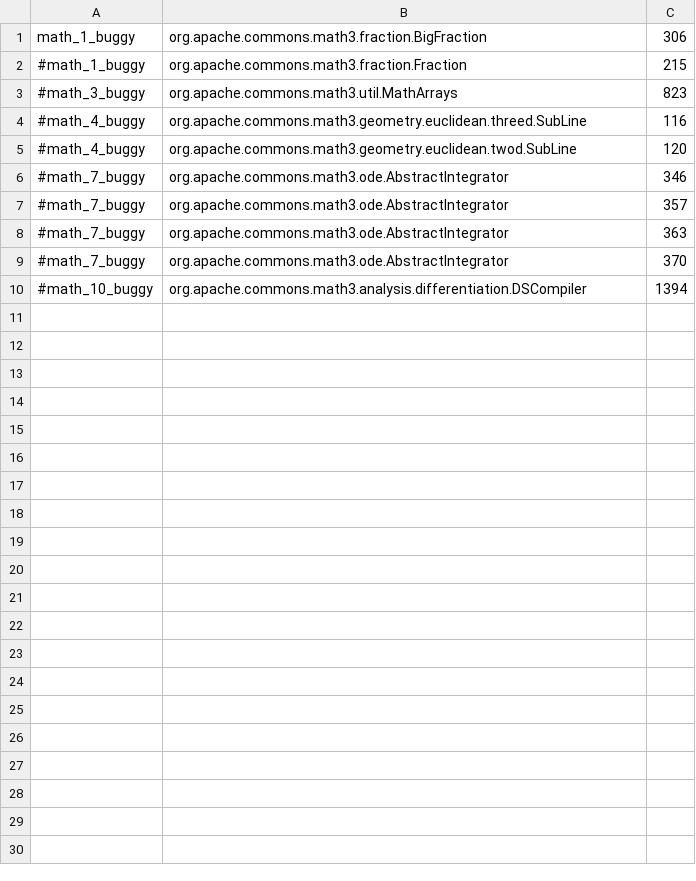
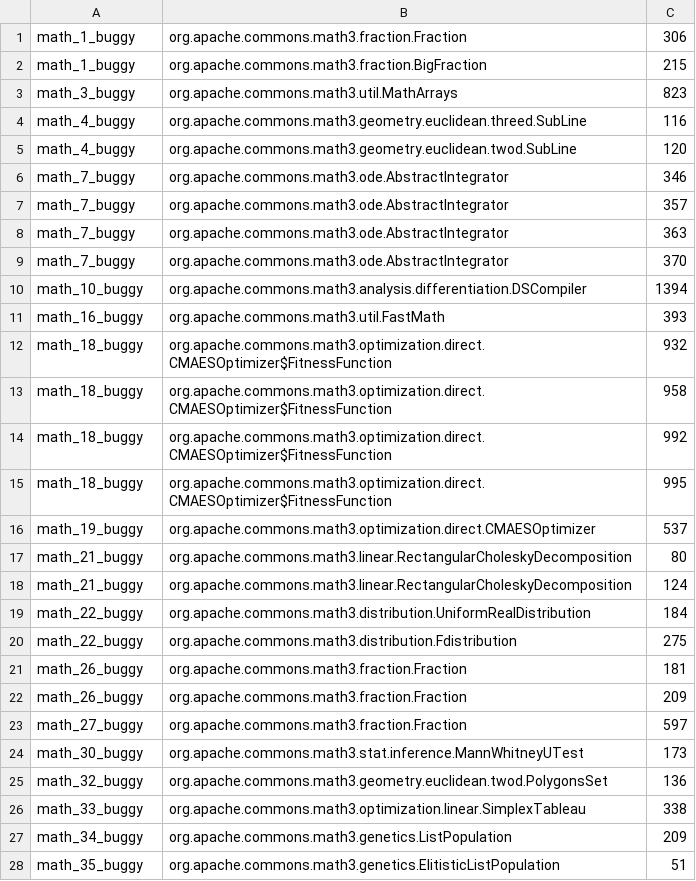
Before and after one commit to henriquelemos0/podium, a CSV file: br.usp.each.saeg.podium.jaguar/src/main/resources/MathList.csv, drawn as a sheet; only a part is shown; the diff covers the shown part only.

Commit message:
Added Math project cvs file

```diff
--- a/br.usp.each.saeg.podium.jaguar/src/main/resources/MathList.csv
+++ b/br.usp.each.saeg.podium.jaguar/src/main/resources/MathList.csv
@@ -1,10 +1,28 @@
-math_1_buggy,org.apache.commons.math3.fraction.BigFraction,306
-#math_1_buggy,org.apache.commons.math3.fraction.Fraction,215
-#math_3_buggy,org.apache.commons.math3.util.MathArrays,823
-#math_4_buggy,org.apache.commons.math3.geometry.euclidean.threed.SubLine,116
-#math_4_buggy,org.apache.commons.math3.geometry.euclidean.twod.SubLine,120
-#math_7_buggy,org.apache.commons.math3.ode.AbstractIntegrator,346
-#math_7_buggy,org.apache.commons.math3.ode.AbstractIntegrator,357
-#math_7_buggy,org.apache.commons.math3.ode.AbstractIntegrator,363
-#math_7_buggy,org.apache.commons.math3.ode.AbstractIntegrator,370
-#math_10_buggy,org.apache.commons.math3.analysis.differentiation.DSCompiler,1394
+math_1_buggy,org.apache.commons.math3.fraction.Fraction, 306
+math_1_buggy,org.apache.commons.math3.fraction.BigFraction, 215
+math_3_buggy,org.apache.commons.math3.util.MathArrays, 823
+math_4_buggy,org.apache.commons.math3.geometry.euclidean.threed.SubLine, 116
+math_4_buggy,org.apache.commons.math3.geometry.euclidean.twod.SubLine, 120
+math_7_buggy,org.apache.commons.math3.ode.AbstractIntegrator, 346
+math_7_buggy,org.apache.commons.math3.ode.AbstractIntegrator, 357
+math_7_buggy,org.apache.commons.math3.ode.AbstractIntegrator, 363
+math_7_buggy,org.apache.commons.math3.ode.AbstractIntegrator, 370
+math_10_buggy,org.apache.commons.math3.analysis.differentiation.DSCompiler, 1394
+math_16_buggy,org.apache.commons.math3.util.FastMath,393
+math_18_buggy,org.apache.commons.math3.optimization.direct.CMAESOptimizer$FitnessFunction,932
+math_18_buggy,org.apache.commons.math3.optimization.direct.CMAESOptimizer$FitnessFunction,958
+math_18_buggy,org.apache.commons.math3.optimization.direct.CMAESOptimizer$FitnessFunction,992
+math_18_buggy,org.apache.commons.math3.optimization.direct.CMAESOptimizer$FitnessFunction,995
+math_19_buggy,org.apache.commons.math3.optimization.direct.CMAESOptimizer,537
+math_21_buggy,org.apache.commons.math3.linear.RectangularCholeskyDecomposition,80
+math_21_buggy,org.apache.commons.math3.linear.RectangularCholeskyDecomposition,124
+math_22_buggy,org.apache.commons.math3.distribution.UniformRealDistribution,184
+math_22_buggy,org.apache.commons.math3.distribution.Fdistribution,275
+math_26_buggy,org.apache.commons.math3.fraction.Fraction,181
+math_26_buggy,org.apache.commons.math3.fraction.Fraction,209
+math_27_buggy,org.apache.commons.math3.fraction.Fraction,597
+math_30_buggy,org.apache.commons.math3.stat.inference.MannWhitneyUTest,173
+math_32_buggy,org.apache.commons.math3.geometry.euclidean.twod.PolygonsSet,136
+math_33_buggy,org.apache.commons.math3.optimization.linear.SimplexTableau,338
+math_34_buggy,org.apache.commons.math3.genetics.ListPopulation,209
+math_35_buggy,org.apache.commons.math3.genetics.ElitisticListPopulation,51
```
Also changed, not shown: 38 added rows elsewhere in this file.
